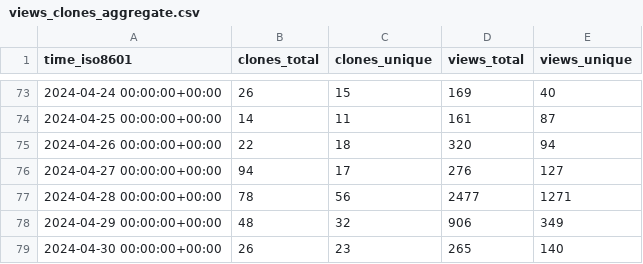
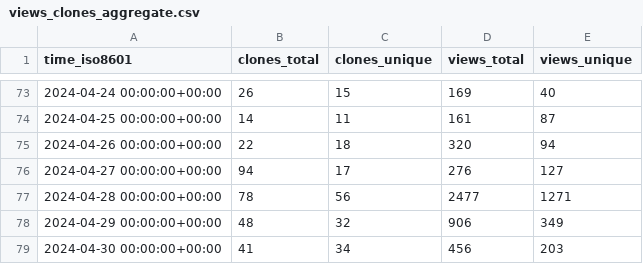
Before and after one commit to Feel-ix-343/markdown-oxide, a CSV file: Feel-ix-343/markdown-oxide/ghrs-data/views_clones_aggregate.csv, drawn as a sheet; only a part is shown, gaps mark what is left out.

```diff
--- a/Feel-ix-343/markdown-oxide/ghrs-data/views_clones_aggregate.csv
+++ b/Feel-ix-343/markdown-oxide/ghrs-data/views_clones_aggregate.csv
@@ -78,2 +78,2 @@ time_iso8601,clones_total,clones_unique,views_total,views_unique
 2024-04-29 00:00:00+00:00,48,32,906,349
-2024-04-30 00:00:00+00:00,26,23,265,140
+2024-04-30 00:00:00+00:00,41,34,456,203
```
Also changed, not shown: 1 other file.
